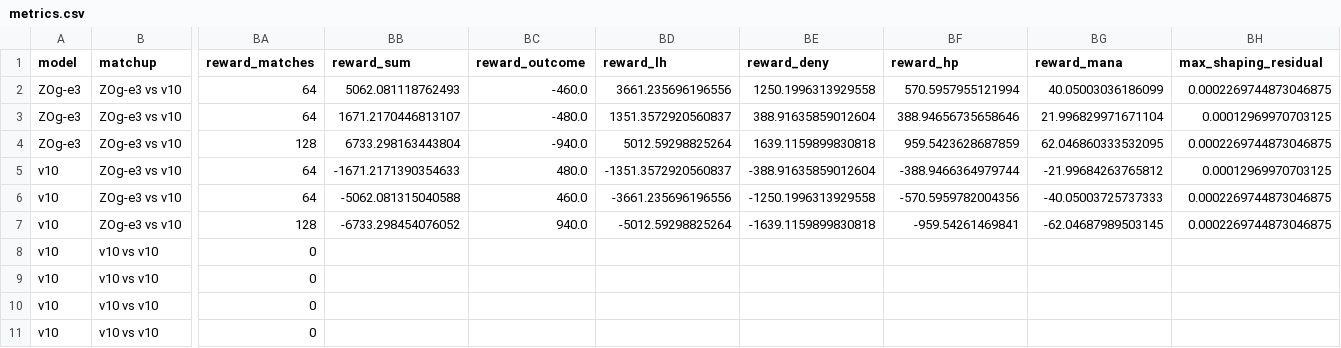
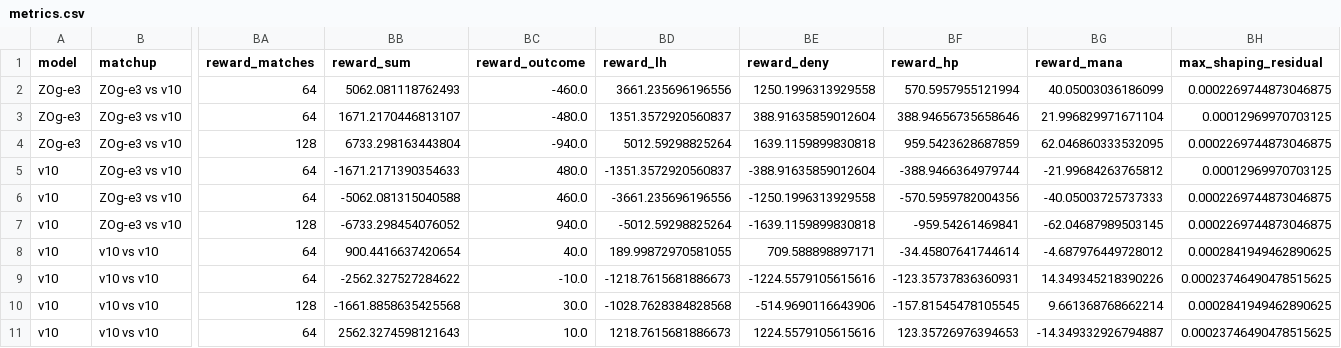
Before and after one commit to Zeltq/AMI, a CSV file: reports/P09b/metrics.csv, drawn as a sheet; only a part is shown, gaps mark what is left out; the diff covers the shown part only; the diff names each change by its address in the sheet, - before the commit and + after, or states it on an @@ line.

Commit message:
[P09b] publish complete starting-model comparison

```diff
--- a/reports/P09b/metrics.csv
+++ b/reports/P09b/metrics.csv
-BA8:BA9 (reward_matches): 0
+BA8:BA9 (reward_matches): 64
-BB8 (reward_sum): (empty)
+BB8 (reward_sum): 900.4416637420654
-BC8 (reward_outcome): (empty)
+BC8 (reward_outcome): 40.0
-BD8 (reward_lh): (empty)
+BD8 (reward_lh): 189.99872970581055
-BE8 (reward_deny): (empty)
+BE8 (reward_deny): 709.588898897171
-BF8 (reward_hp): (empty)
+BF8 (reward_hp): -34.45807641744614
-BG8 (reward_mana): (empty)
+BG8 (reward_mana): -4.687976449728012
-BH8 (max_shaping_residual): (empty)
+BH8 (max_shaping_residual): 0.0002841949462890625
-BB9 (reward_sum): (empty)
+BB9 (reward_sum): -2562.327527284622
-BC9 (reward_outcome): (empty)
+BC9 (reward_outcome): -10.0
-BD9 (reward_lh): (empty)
+BD9 (reward_lh): -1218.7615681886673
-BE9 (reward_deny): (empty)
+BE9 (reward_deny): -1224.5579105615616
-BF9 (reward_hp): (empty)
+BF9 (reward_hp): -123.35737836360931
-BG9 (reward_mana): (empty)
+BG9 (reward_mana): 14.349345218390226
-BH9 (max_shaping_residual): (empty)
+BH9 (max_shaping_residual): 0.00023746490478515625
-BA10 (reward_matches): 0
+BA10 (reward_matches): 128
-BB10 (reward_sum): (empty)
+BB10 (reward_sum): -1661.8858635425568
-BC10 (reward_outcome): (empty)
+BC10 (reward_outcome): 30.0
-BD10 (reward_lh): (empty)
+BD10 (reward_lh): -1028.7628384828568
-BE10 (reward_deny): (empty)
+BE10 (reward_deny): -514.9690116643906
-BF10 (reward_hp): (empty)
+BF10 (reward_hp): -157.81545478105545
-BG10 (reward_mana): (empty)
+BG10 (reward_mana): 9.661368768662214
-BH10 (max_shaping_residual): (empty)
+BH10 (max_shaping_residual): 0.0002841949462890625
-BA11 (reward_matches): 0
+BA11 (reward_matches): 64
-BB11 (reward_sum): (empty)
+BB11 (reward_sum): 2562.3274598121643
-BC11 (reward_outcome): (empty)
+BC11 (reward_outcome): 10.0
-BD11 (reward_lh): (empty)
+BD11 (reward_lh): 1218.7615681886673
-BE11 (reward_deny): (empty)
+BE11 (reward_deny): 1224.5579105615616
-BF11 (reward_hp): (empty)
+BF11 (reward_hp): 123.35726976394653
-BG11 (reward_mana): (empty)
+BG11 (reward_mana): -14.349332926794887
-BH11 (max_shaping_residual): (empty)
+BH11 (max_shaping_residual): 0.00023746490478515625
```
Also changed, not shown: 16 edited cells elsewhere in this file, 6 other files.
